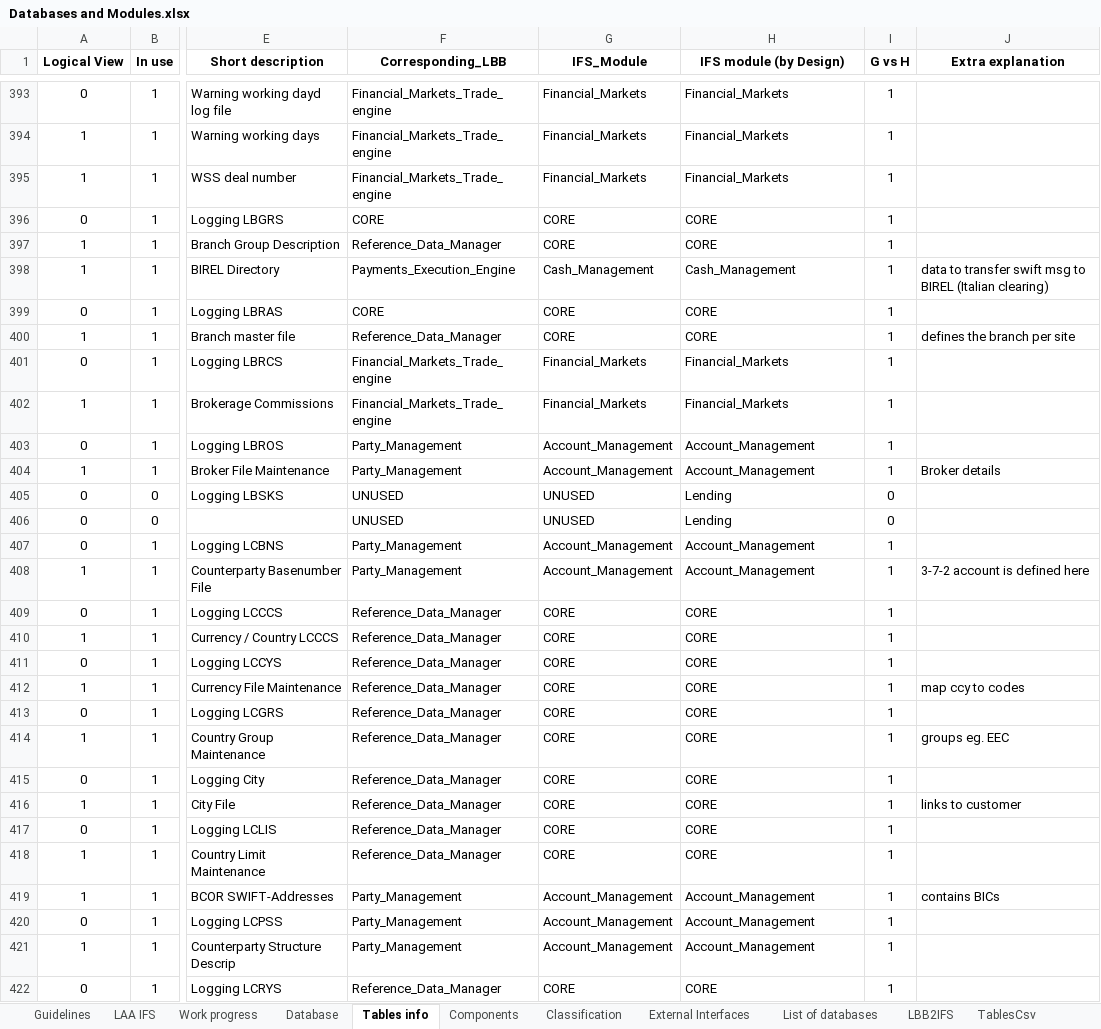
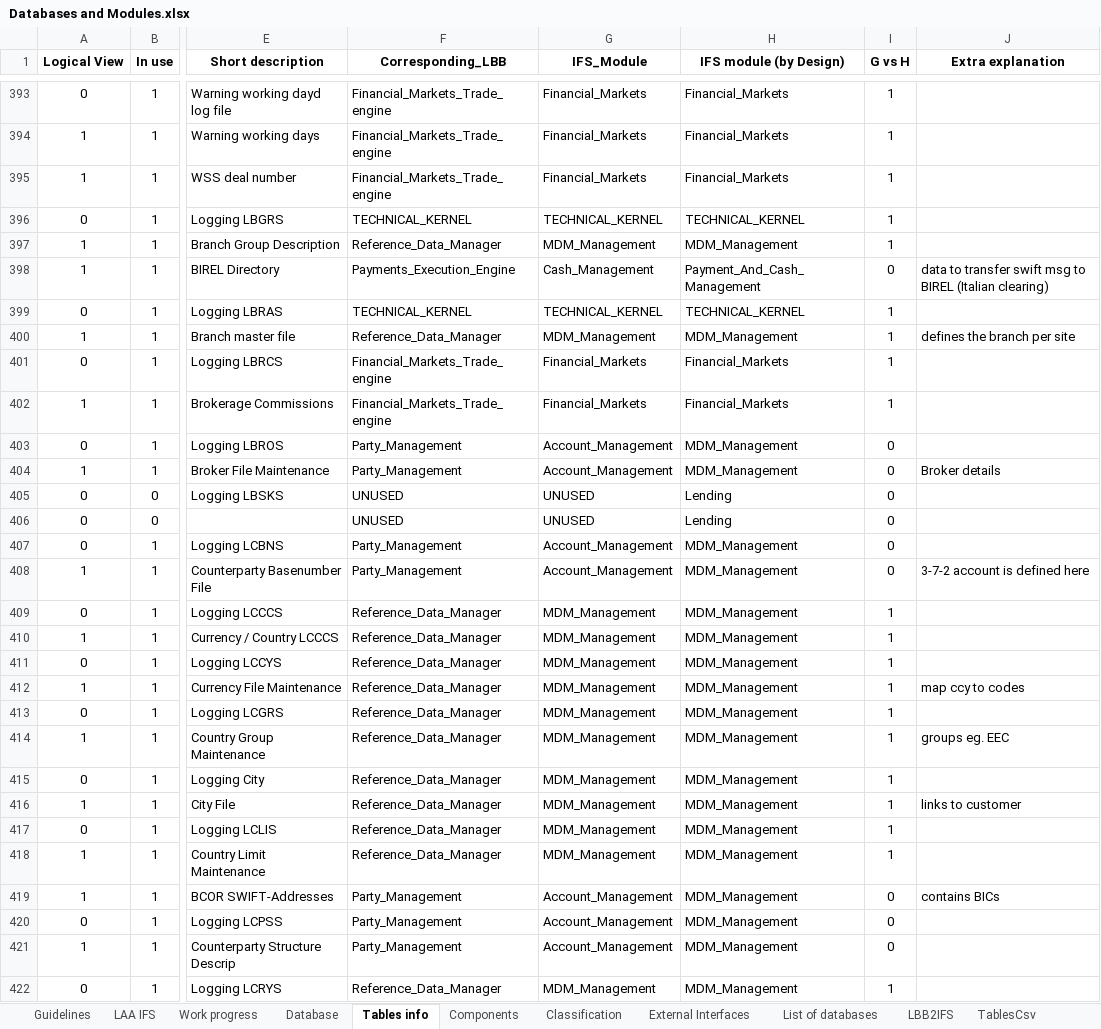
Before and after one commit to TomDeweerdt/BaselinedDocs, an Excel workbook: ifsarchi/Databases and Modules.xlsx, sheet Tables info, drawn as a sheet; only a part is shown, gaps mark what is left out; values as stored, in another font and other column widths than the file's, no borders; conditional formats not drawn; the diff covers the shown part only; the diff names each change by its address in the sheet, - before the commit and + after, or states it on an @@ line.

Commit message:
Prepare to do the same for logical modules

```diff
--- a/ifsarchi/Databases and Modules.xlsx (sheet Tables info)
+++ b/ifsarchi/Databases and Modules.xlsx (sheet Tables info)
-F396 (Corresponding_LBB): CORE
+F396 (Corresponding_LBB): TECHNICAL_KERNEL
-G396 (IFS_Module): CORE
+G396 (IFS_Module): TECHNICAL_KERNEL
-H396 (IFS module (by Design)): CORE
+H396 (IFS module (by Design)): TECHNICAL_KERNEL
-G397 (IFS_Module): CORE
+G397 (IFS_Module): MDM_Management
-H397 (IFS module (by Design)): CORE
+H397 (IFS module (by Design)): MDM_Management
-H398 (IFS module (by Design)): Cash_Management
+H398 (IFS module (by Design)): Payment_And_Cash_Management
-I398 (G vs H): 1
+I398 (G vs H): 0
-F399 (Corresponding_LBB): CORE
+F399 (Corresponding_LBB): TECHNICAL_KERNEL
-G399 (IFS_Module): CORE
+G399 (IFS_Module): TECHNICAL_KERNEL
-H399 (IFS module (by Design)): CORE
+H399 (IFS module (by Design)): TECHNICAL_KERNEL
-G400 (IFS_Module): CORE
+G400 (IFS_Module): MDM_Management
-H400 (IFS module (by Design)): CORE
+H400 (IFS module (by Design)): MDM_Management
-H403:H404 (IFS module (by Design)): Account_Management
+H403:H404 (IFS module (by Design)): MDM_Management
-I403:I404 (G vs H): 1
+I403:I404 (G vs H): 0
-H407:H408 (IFS module (by Design)): Account_Management
+H407:H408 (IFS module (by Design)): MDM_Management
-I407:I408 (G vs H): 1
+I407:I408 (G vs H): 0
-G409:G418 (IFS_Module): CORE
+G409:G418 (IFS_Module): MDM_Management
-H409:H418 (IFS module (by Design)): CORE
+H409:H418 (IFS module (by Design)): MDM_Management
-H419:H421 (IFS module (by Design)): Account_Management
+H419:H421 (IFS module (by Design)): MDM_Management
-I419:I421 (G vs H): 1
+I419:I421 (G vs H): 0
-G422 (IFS_Module): CORE
+G422 (IFS_Module): MDM_Management
-H422 (IFS module (by Design)): CORE
+H422 (IFS module (by Design)): MDM_Management
```
Also changed, not shown: 3 added rows, 3 removed rows and 468 edited cells elsewhere in this sheet, sheet TablesCsv, sheet LBB2IFS, sheet Work progress, formulas that keep their value, charts or pictures, 4 other files.
